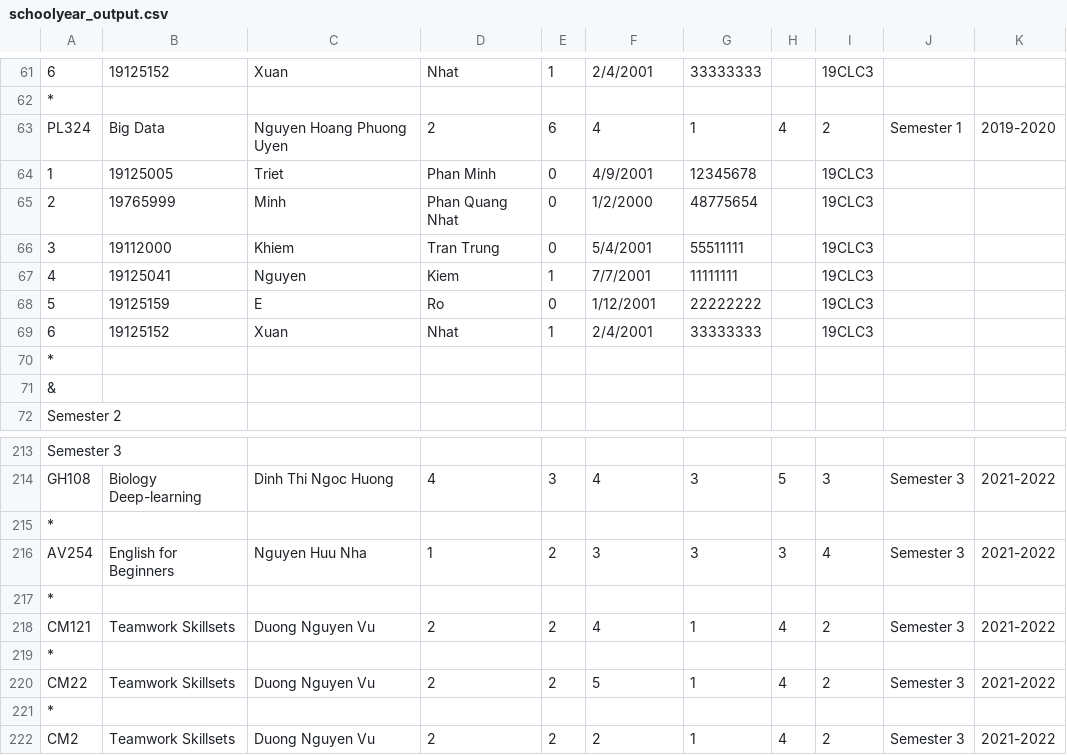
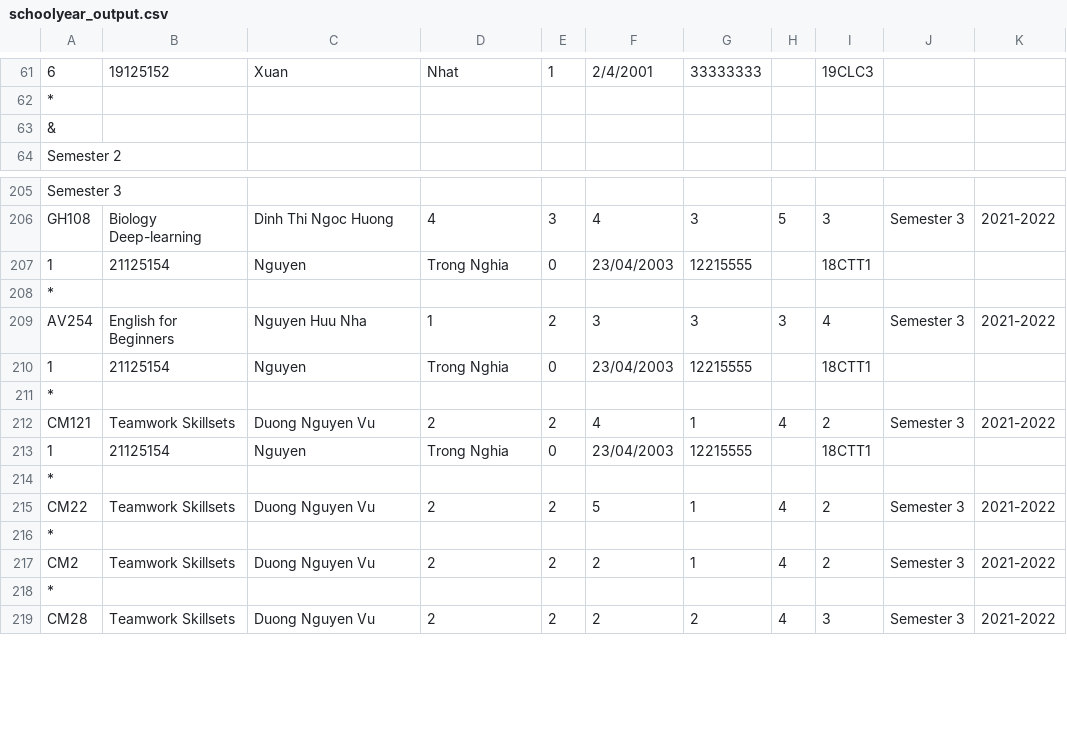
Before and after one commit to trongnghia2304/CS162-PortalApp, a CSV file: CS162-21APCS-18125030/csv/schoolyear_output.csv, drawn as a sheet; only a part is shown, gaps mark what is left out; the shorter side is filled out with more unchanged rows; removed rows and columns are numbered as before the commit, all else as after; the diff covers the shown part only; the diff names each change by its address in the sheet, - before the commit and + after, or states it on an @@ line.

```diff
--- a/CS162-21APCS-18125030/csv/schoolyear_output.csv
+++ b/CS162-21APCS-18125030/csv/schoolyear_output.csv
-row 63: PL324 | Big Data | Nguyen Hoang Phuong Uyen | 2 | 6 | 4 | 1 | 4 | 2 | Semester 1 | 2019-2020
-row 64: 1 | 19125005 | Triet | Phan Minh | 0 | 4/9/2001 | 12345678 |  | 19CLC3
-row 65: 2 | 19765999 | Minh | Phan Quang Nhat | 0 | 1/2/2000 | 48775654 |  | 19CLC3
-row 66: 3 | 19112000 | Khiem | Tran Trung | 0 | 5/4/2001 | 55511111 |  | 19CLC3
-row 67: 4 | 19125041 | Nguyen | Kiem | 1 | 7/7/2001 | 11111111 |  | 19CLC3
-row 68: 5 | 19125159 | E | Ro | 0 | 1/12/2001 | 22222222 |  | 19CLC3
-row 69: 6 | 19125152 | Xuan | Nhat | 1 | 2/4/2001 | 33333333 |  | 19CLC3
-row 70: *
+row 207: 1 | 21125154 | Nguyen | Trong Nghia | 0 | 23/04/2003 | 12215555 |  | 18CTT1
+row 210: 1 | 21125154 | Nguyen | Trong Nghia | 0 | 23/04/2003 | 12215555 |  | 18CTT1
+row 213: 1 | 21125154 | Nguyen | Trong Nghia | 0 | 23/04/2003 | 12215555 |  | 18CTT1
```
Also changed, not shown: 9 added rows elsewhere in this file, CS162-21APCS-18125030/csv/registration_day_output.csv, CS162-21APCS-18125030/csv/student_output.csv.
